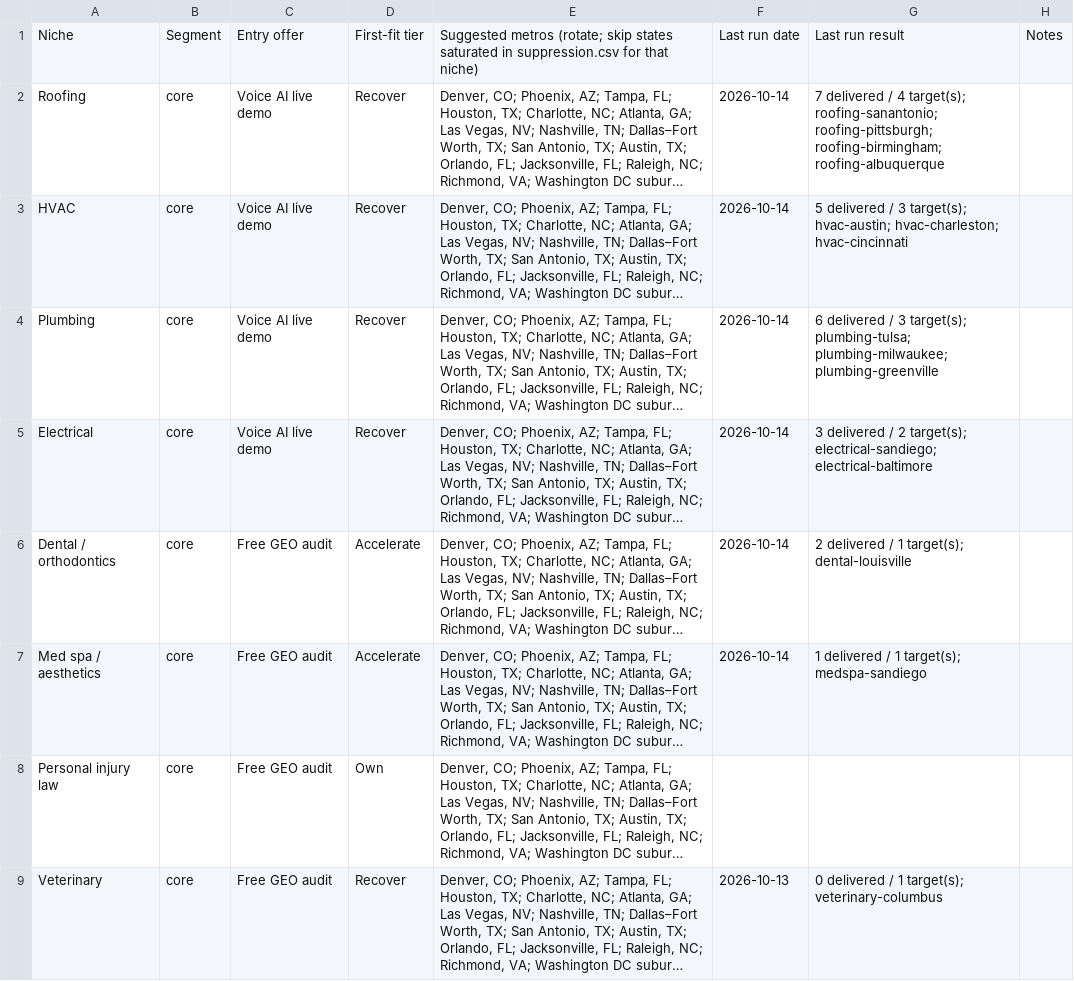
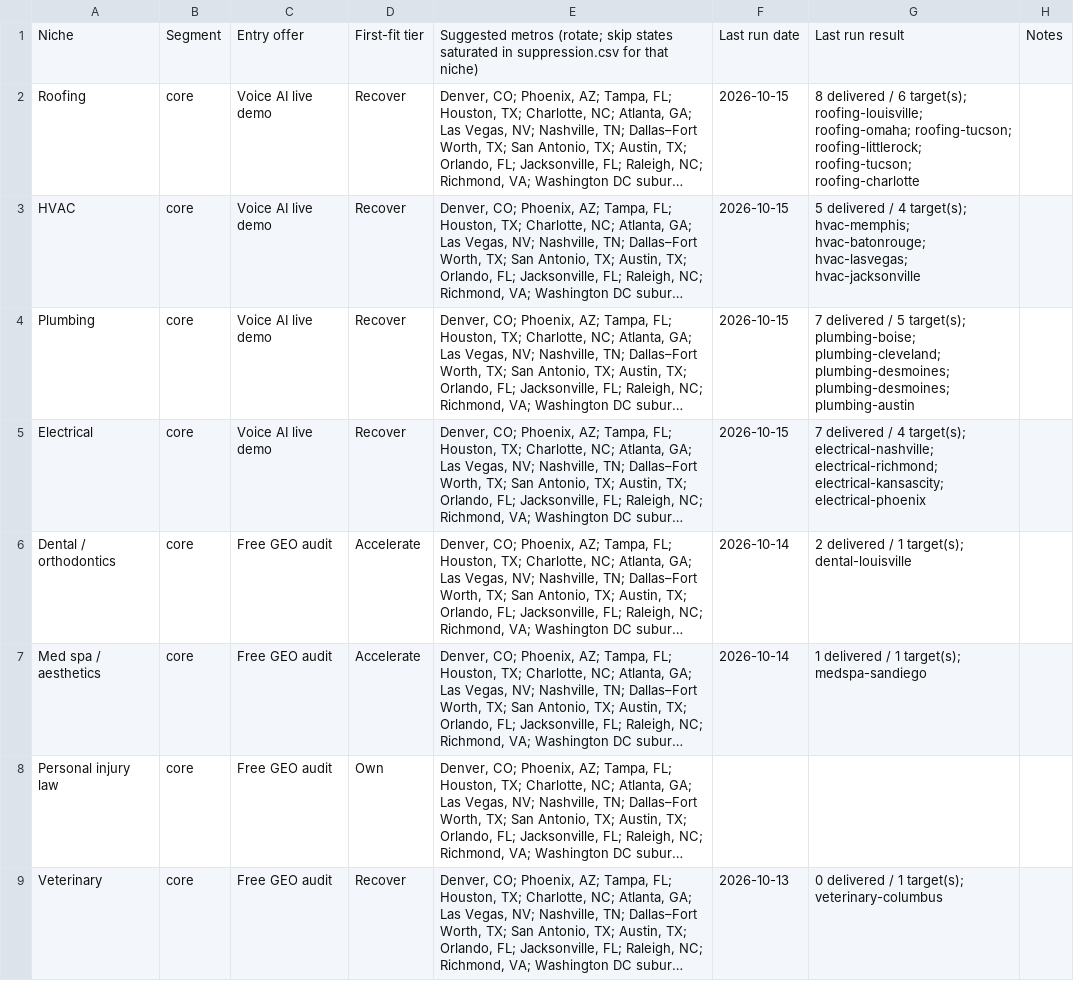
Before and after one commit to chosen1thegolden1/E4Lmarketing, a CSV file: lead-machine/data/targets.csv, drawn as a sheet; only a part is shown; long unchanged cells end in …; the diff names each change by its address in the sheet, - before the commit and + after, or states it on an @@ line.

```diff
--- a/lead-machine/data/targets.csv
+++ b/lead-machine/data/targets.csv
-F2:F5: 2026-10-14
+F2:F5: 2026-10-15
-G2: 7 delivered / 4 target(s); roofing-sanantonio; roofing-pittsburgh; roofing-birmingham; roofing-albuquerque
+G2: 8 delivered / 6 target(s); roofing-louisville; roofing-omaha; roofing-tucson; roofing-littlerock; roofing-tucson; roofing-charlotte
-G3: …delivered / 3 target(s); hvac-austin; hvac-charleston; hvac-cincinnati
+G3: …delivered / 4 target(s); hvac-memphis; hvac-batonrouge; hvac-lasvegas; hvac-jacksonville
-G4: 6 delivered / 3 target(s); plumbing-tulsa; plumbing-milwaukee; plumbing-greenville
+G4: 7 delivered / 5 target(s); plumbing-boise; plumbing-cleveland; plumbing-desmoines; plumbing-desmoines; plumbing-austin
-G5: 3 delivered / 2 target(s); electrical-sandiego; electrical-baltimore
+G5: 7 delivered / 4 target(s); electrical-nashville; electrical-richmond; electrical-kansascity; electrical-phoenix
```
Also changed, not shown: lead-machine/data/seen.csv, 5 other files.
